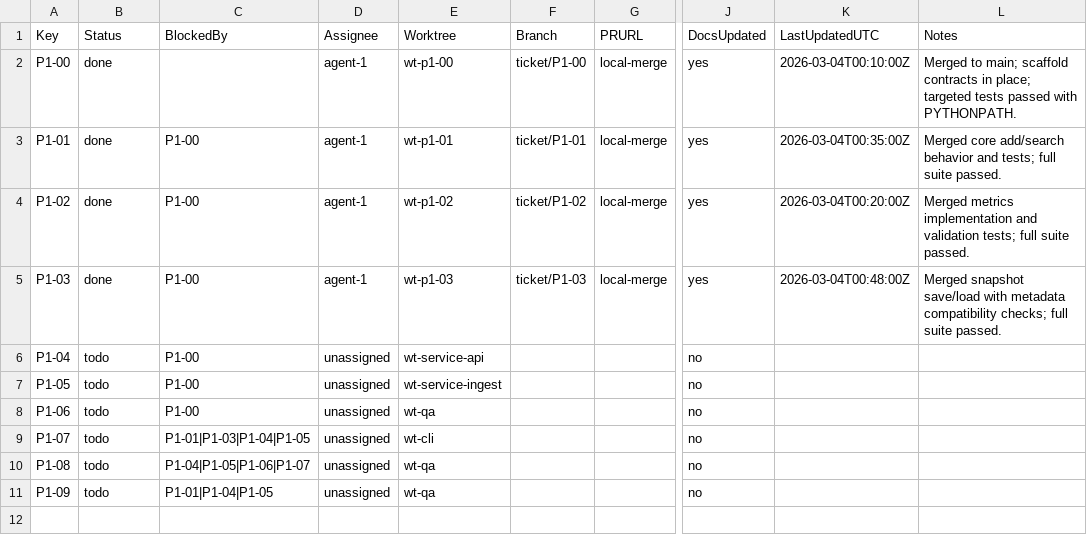
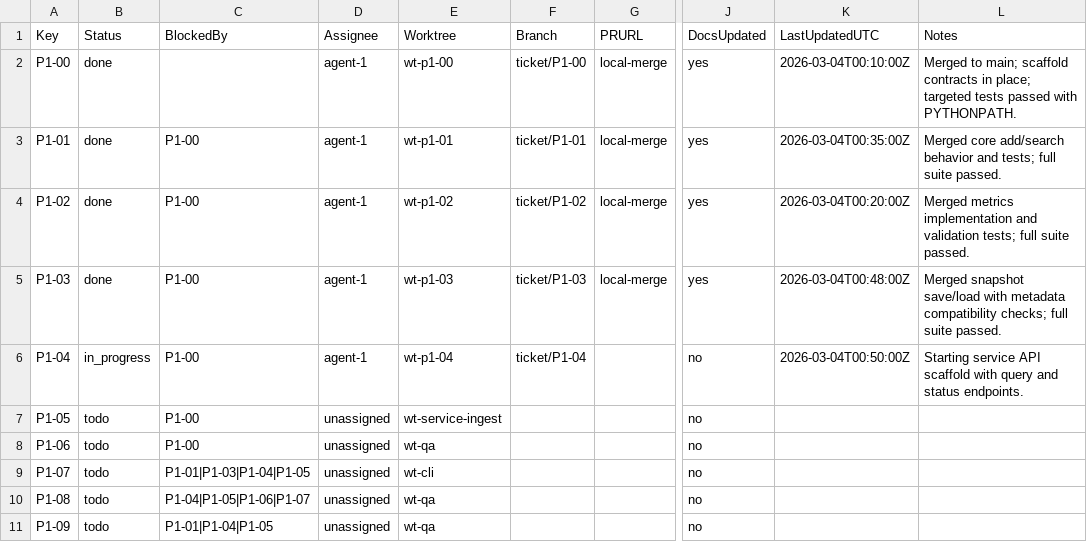
Before and after one commit to ashishbhutani/vector-search-platform, a CSV file: planning/jira_phase1_tracker.csv, drawn as a sheet; only a part is shown, gaps mark what is left out; the diff names each change by its address in the sheet, - before the commit and + after, or states it on an @@ line.

```diff
--- a/planning/jira_phase1_tracker.csv
+++ b/planning/jira_phase1_tracker.csv
-B6 (Status): todo
+B6 (Status): in_progress
-D6 (Assignee): unassigned
+D6 (Assignee): agent-1
-E6 (Worktree): wt-service-api
+E6 (Worktree): wt-p1-04
-F6 (Branch): (empty)
+F6 (Branch): ticket/P1-04
-K6 (LastUpdatedUTC): (empty)
+K6 (LastUpdatedUTC): 2026-03-04T00:50:00Z
-L6 (Notes): (empty)
+L6 (Notes): Starting service API scaffold with query and status endpoints.
```
